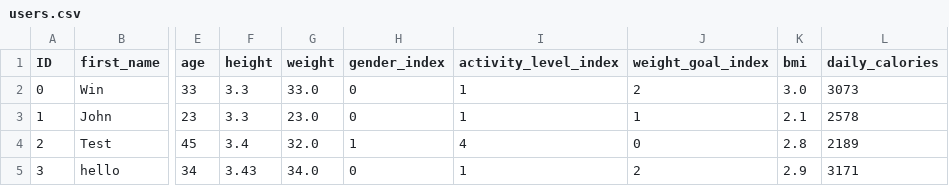
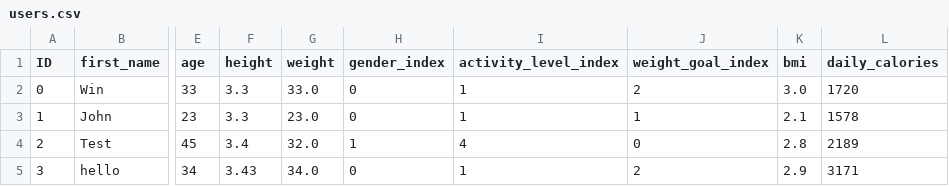
Before and after one commit to win20/fittrack-team-3.08, a CSV file: users.csv, drawn as a sheet; only a part is shown, gaps mark what is left out; the diff names each change by its address in the sheet, - before the commit and + after, or states it on an @@ line.

```diff
--- a/users.csv
+++ b/users.csv
-L2 (daily_calories): 3073
+L2 (daily_calories): 1720
-L3 (daily_calories): 2578
+L3 (daily_calories): 1578
```
Also changed, not shown: 25 other files.
